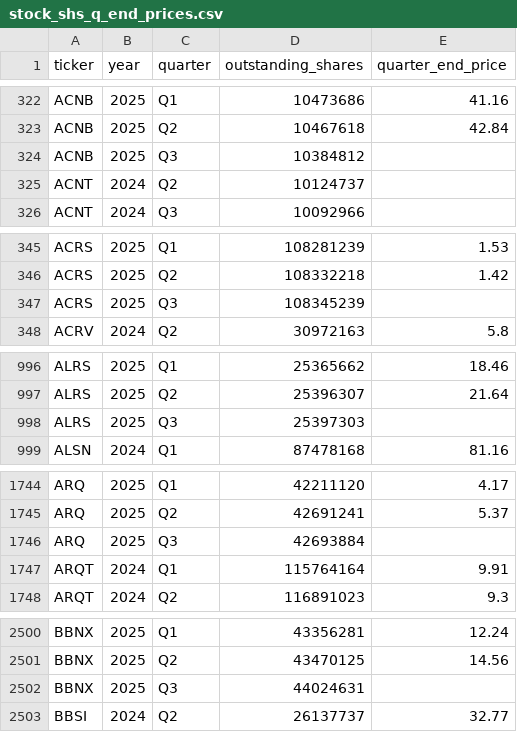
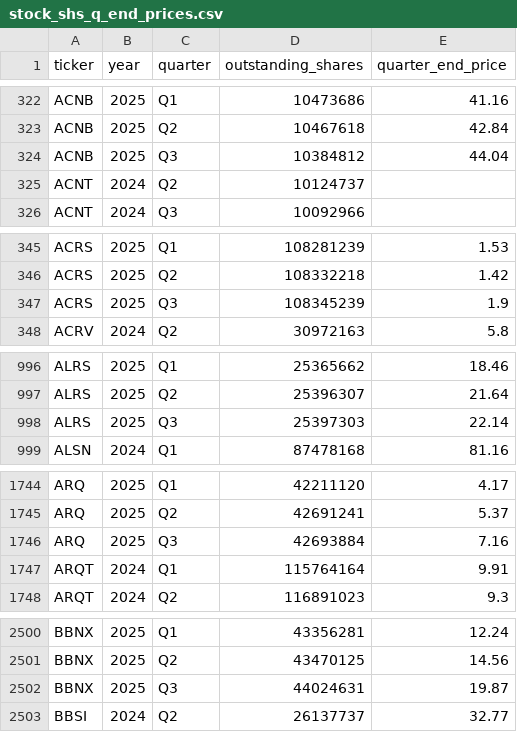
Before and after one commit to andreiCiocirlan/quarterly_holdings, a CSV file: data/sources/stock_shs_q_end_prices.csv, drawn as a sheet; only a part is shown, gaps mark what is left out; the diff covers the shown part only.

Commit message:
Q3 quarter end prices updates

```diff
--- a/data/sources/stock_shs_q_end_prices.csv
+++ b/data/sources/stock_shs_q_end_prices.csv
@@ -323,3 +323,3 @@ ACNB,2025,Q1,10473686,41.16
 ACNB,2025,Q2,10467618,42.84
-ACNB,2025,Q3,10384812,
+ACNB,2025,Q3,10384812,44.04
 ACNT,2024,Q2,10124737,
@@ -346,3 +346,3 @@ ACRS,2025,Q1,108281239,1.53
 ACRS,2025,Q2,108332218,1.42
-ACRS,2025,Q3,108345239,
+ACRS,2025,Q3,108345239,1.9
 ACRV,2024,Q2,30972163,5.8
@@ -997,3 +997,3 @@ ALRS,2025,Q1,25365662,18.46
 ALRS,2025,Q2,25396307,21.64
-ALRS,2025,Q3,25397303,
+ALRS,2025,Q3,25397303,22.14
 ALSN,2024,Q1,87478168,81.16
@@ -1745,3 +1745,3 @@ ARQ,2025,Q1,42211120,4.17
 ARQ,2025,Q2,42691241,5.37
-ARQ,2025,Q3,42693884,
+ARQ,2025,Q3,42693884,7.16
 ARQT,2024,Q1,115764164,9.91
@@ -2501,3 +2501,3 @@ BBNX,2025,Q1,43356281,12.24
 BBNX,2025,Q2,43470125,14.56
-BBNX,2025,Q3,44024631,
+BBNX,2025,Q3,44024631,19.87
 BBSI,2024,Q2,26137737,32.77
```
Also changed, not shown: 47 edited cells elsewhere in this file.
